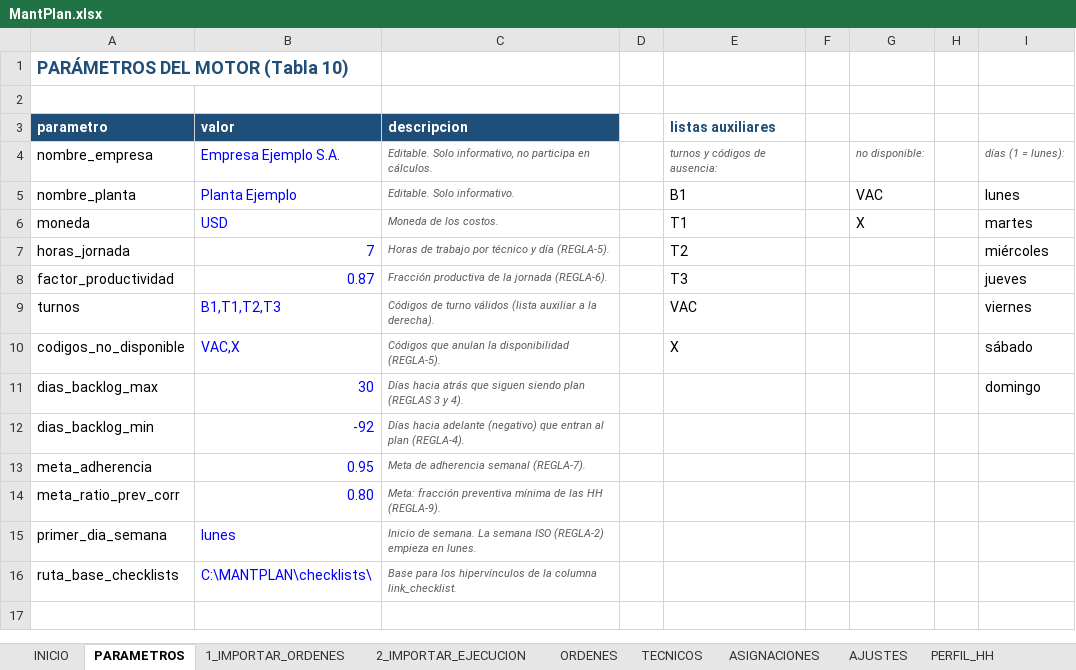
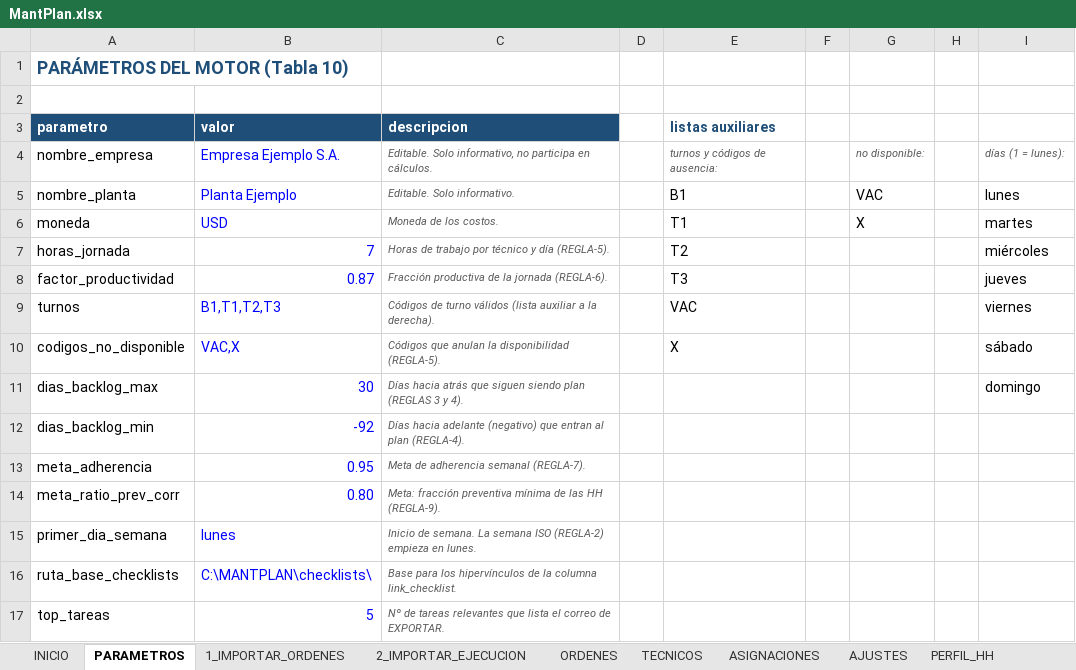
Before and after one commit to Crysthian04/Creacion-de-Notepad, an Excel workbook: mantplan/MantPlan.xlsx, sheet PARAMETROS, drawn as a sheet; values as stored, in another font and other column widths than the file's, no borders; the diff names each change by its address in the sheet, - before the commit and + after, or states it on an @@ line.

```diff
--- a/mantplan/MantPlan.xlsx (sheet PARAMETROS)
+++ b/mantplan/MantPlan.xlsx (sheet PARAMETROS)
+row 17: top_tareas | 5 | Nº de tareas relevantes que lista el correo de EXPORTAR.
```
Also changed, not shown: sheet EXPORTAR, sheet ORDENES, sheet AJUSTES, sheet INICIO, mantplan/MantPlan_compatible.xlsx, 3 other files.
